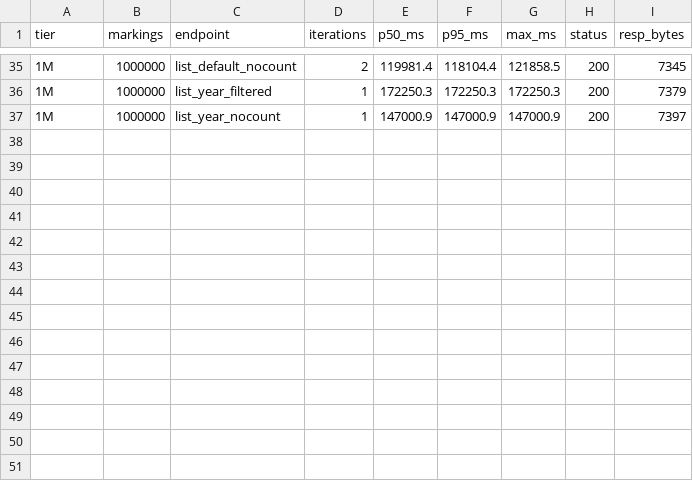
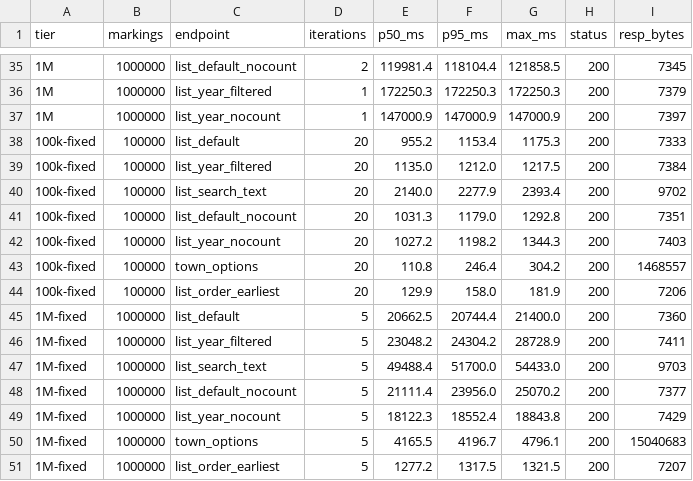
Before and after one commit to grubermeister/covers, a CSV file: tools/loadtest/results.csv, drawn as a sheet; only a part is shown, gaps mark what is left out; the diff names each change by its address in the sheet, - before the commit and + after, or states it on an @@ line.

```diff
--- a/tools/loadtest/results.csv
+++ b/tools/loadtest/results.csv
+row 38: 100k-fixed | 100000 | list_default | 20 | 955.2 | 1153.4 | 1175.3 | 200 | 7333
+row 39: 100k-fixed | 100000 | list_year_filtered | 20 | 1135.0 | 1212.0 | 1217.5 | 200 | 7384
+row 40: 100k-fixed | 100000 | list_search_text | 20 | 2140.0 | 2277.9 | 2393.4 | 200 | 9702
+row 41: 100k-fixed | 100000 | list_default_nocount | 20 | 1031.3 | 1179.0 | 1292.8 | 200 | 7351
+row 42: 100k-fixed | 100000 | list_year_nocount | 20 | 1027.2 | 1198.2 | 1344.3 | 200 | 7403
+row 43: 100k-fixed | 100000 | town_options | 20 | 110.8 | 246.4 | 304.2 | 200 | 1468557
+row 44: 100k-fixed | 100000 | list_order_earliest | 20 | 129.9 | 158.0 | 181.9 | 200 | 7206
+row 45: 1M-fixed | 1000000 | list_default | 5 | 20662.5 | 20744.4 | 21400.0 | 200 | 7360
+row 46: 1M-fixed | 1000000 | list_year_filtered | 5 | 23048.2 | 24304.2 | 28728.9 | 200 | 7411
+row 47: 1M-fixed | 1000000 | list_search_text | 5 | 49488.4 | 51700.0 | 54433.0 | 200 | 9703
+row 48: 1M-fixed | 1000000 | list_default_nocount | 5 | 21111.4 | 23956.0 | 25070.2 | 200 | 7377
+row 49: 1M-fixed | 1000000 | list_year_nocount | 5 | 18122.3 | 18552.4 | 18843.8 | 200 | 7429
+row 50: 1M-fixed | 1000000 | town_options | 5 | 4165.5 | 4196.7 | 4796.1 | 200 | 15040683
+row 51: 1M-fixed | 1000000 | list_order_earliest | 5 | 1277.2 | 1317.5 | 1321.5 | 200 | 7207
```
Also changed, not shown: 1 other file.
